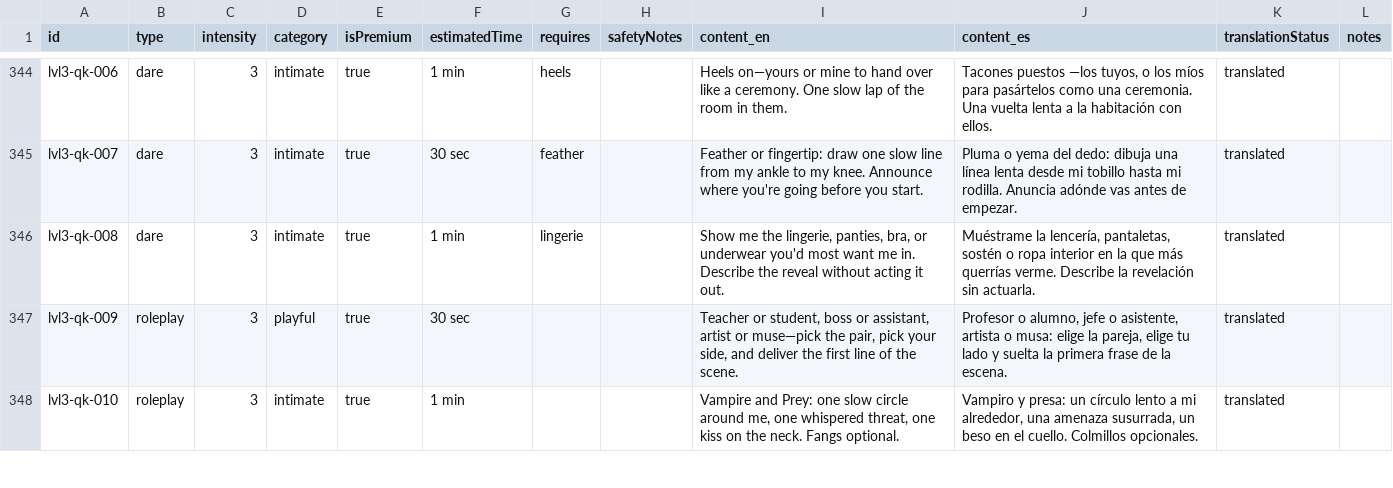
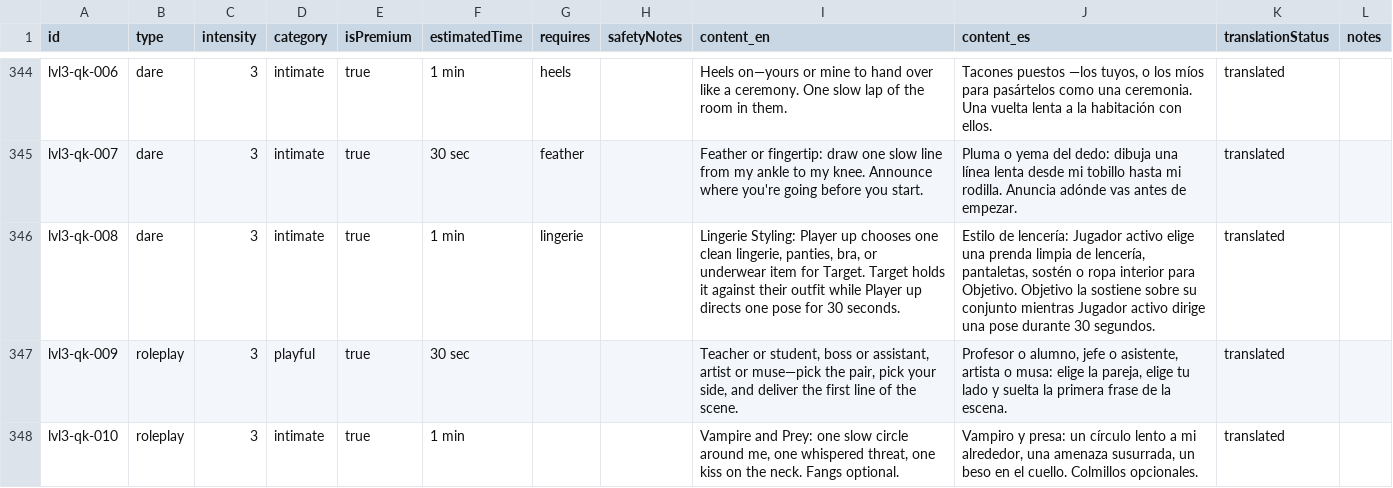
Before and after one commit to mikepitts25/SpiceSync, a CSV file: apps/mobile/data/game_card_translations.csv, drawn as a sheet; only a part is shown, gaps mark what is left out; the diff covers the shown part only.

```diff
--- a/apps/mobile/data/game_card_translations.csv
+++ b/apps/mobile/data/game_card_translations.csv
@@ -345,3 +345,3 @@ lvl3-qk-006,dare,3,intimate,true,1 min,heels,,Heels on—yours or mine to hand o
 lvl3-qk-007,dare,3,intimate,true,30 sec,feather,,Feather or fingertip: draw one slow line from my ankle to my knee. Announce where you're going before you start.,Pluma o yema del dedo: dibuja una línea lenta desde mi tobillo hasta mi rodilla. Anuncia adónde vas antes de empezar.,translated,
-lvl3-qk-008,dare,3,intimate,true,1 min,lingerie,,"Show me the lingerie, panties, bra, or underwear you'd most want me in. Describe the reveal without acting it out.","Muéstrame la lencería, pantaletas, sostén o ropa interior en la que más querrías verme. Describe la revelación sin actuarla.",translated,
+lvl3-qk-008,dare,3,intimate,true,1 min,lingerie,,"Lingerie Styling: Player up chooses one clean lingerie, panties, bra, or underwear item for Target. Target holds it against their outfit while Player up directs one pose for 30 seconds.","Estilo de lencería: Jugador activo elige una prenda limpia de lencería, pantaletas, sostén o ropa interior para Objetivo. Objetivo la sostiene sobre su conjunto mientras Jugador activo dirige una pose durante 30 segundos.",translated,
 lvl3-qk-009,roleplay,3,playful,true,30 sec,,,"Teacher or student, boss or assistant, artist or muse—pick the pair, pick your side, and deliver the first line of the scene.","Profesor o alumno, jefe o asistente, artista o musa: elige la pareja, elige tu lado y suelta la primera frase de la escena.",translated,
```
Also changed, not shown: 29 edited cells elsewhere in this file, 2 other files.
